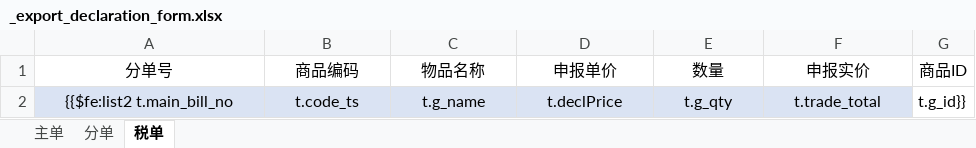
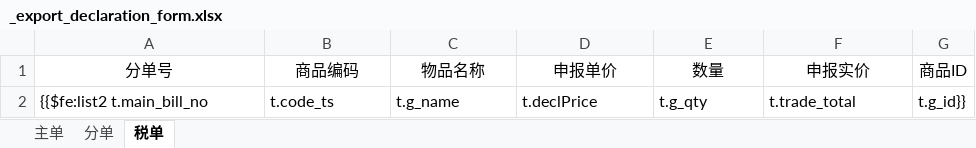
Before and after one commit to wuhe619/salescomm, an Excel workbook: src/main/resources/tp/_export_declaration_form.xlsx, sheet 税单, drawn as a sheet; values as stored, in another font and other column widths than the file's, no borders; the diff names each change by its address in the sheet, - before the commit and + after, or states it on an @@ line.

```diff
--- a/src/main/resources/tp/_export_declaration_form.xlsx (sheet 税单)
+++ b/src/main/resources/tp/_export_declaration_form.xlsx (sheet 税单)
@@ A2:F2 fill: #DAE3F3 → none, alignment: center → left @@
```
Also changed, not shown: sheet 分单, sheet 主单.
